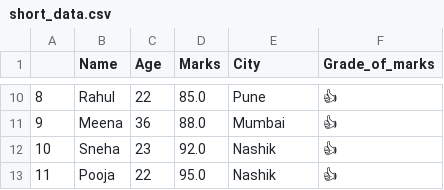
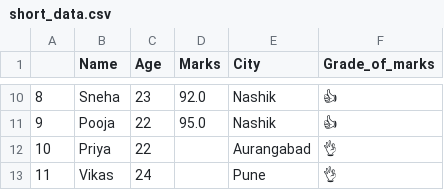
Before and after one commit to sumersingahire321/AIML_CODES, a CSV file: python_Labs/short_data.csv, drawn as a sheet; only a part is shown, gaps mark what is left out; the diff covers the shown part only.

Commit message:
ADD the Grouping the Data

```diff
--- a/python_Labs/short_data.csv
+++ b/python_Labs/short_data.csv
@@ -10,4 +10,4 @@
-8,Rahul,22,85.0,Pune,👍
-9,Meena,36,88.0,Mumbai,👍
-10,Sneha,23,92.0,Nashik,👍
-11,Pooja,22,95.0,Nashik,👍
+8,Sneha,23,92.0,Nashik,👍
+9,Pooja,22,95.0,Nashik,👍
+10,Priya,22,,Aurangabad,👌
+11,Vikas,24,,Pune,👌
```
Also changed, not shown: 34 edited cells elsewhere in this file, 1 other file.
